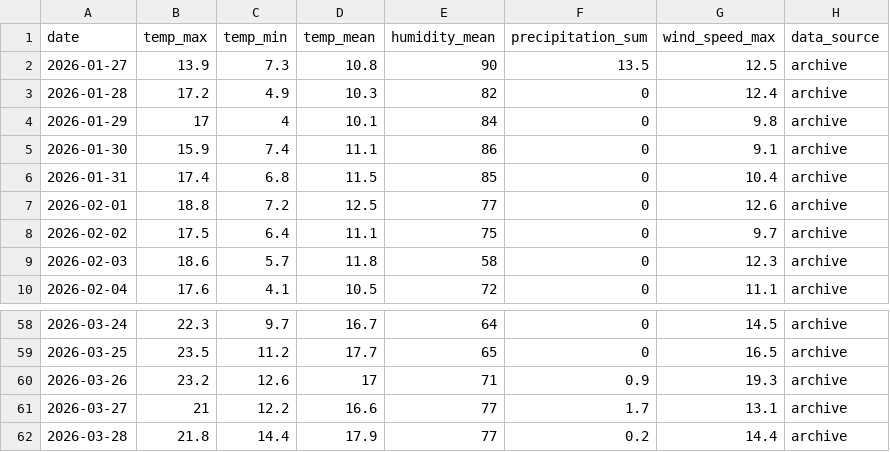
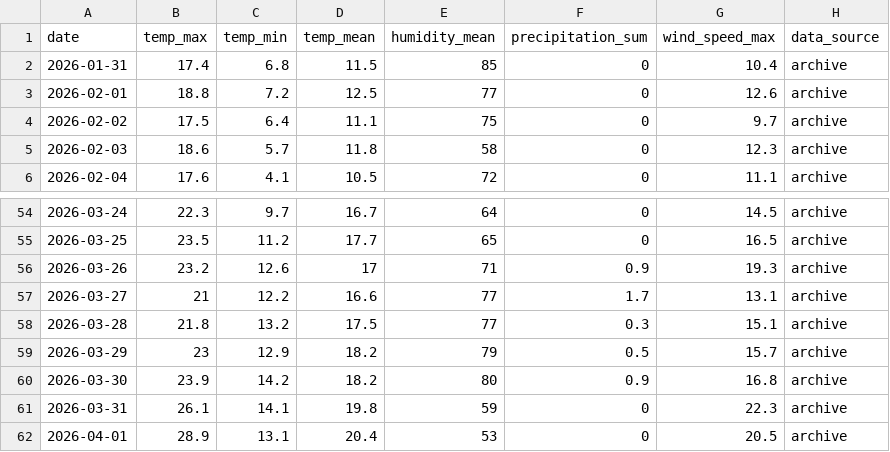
Before and after one commit to archana-giri2061/Fire_Risk_Monitoring_System, a CSV file: Backend/ml/data/live_weather_dataset.csv, drawn as a sheet; only a part is shown, gaps mark what is left out.

```diff
--- a/Backend/ml/data/live_weather_dataset.csv
+++ b/Backend/ml/data/live_weather_dataset.csv
@@ -1,6 +1,2 @@
 date,temp_max,temp_min,temp_mean,humidity_mean,precipitation_sum,wind_speed_max,data_source
-2026-01-27,13.9,7.3,10.8,90,13.5,12.5,archive
-2026-01-28,17.2,4.9,10.3,82,0,12.4,archive
-2026-01-29,17,4,10.1,84,0,9.8,archive
-2026-01-30,15.9,7.4,11.1,86,0,9.1,archive
 2026-01-31,17.4,6.8,11.5,85,0,10.4,archive
@@ -61,2 +57,6 @@ date,temp_max,temp_min,temp_mean,humidity_mean,precipitation_sum,wind_speed_max,
 2026-03-27,21,12.2,16.6,77,1.7,13.1,archive
-2026-03-28,21.8,14.4,17.9,77,0.2,14.4,archive
+2026-03-28,21.8,13.2,17.5,77,0.3,15.1,archive
+2026-03-29,23,12.9,18.2,79,0.5,15.7,archive
+2026-03-30,23.9,14.2,18.2,80,0.9,16.8,archive
+2026-03-31,26.1,14.1,19.8,59,0,22.3,archive
+2026-04-01,28.9,13.1,20.4,53,0,20.5,archive
```
Also changed, not shown: Backend/ml/outputs/forecast_predictions.csv, 11 other files.
